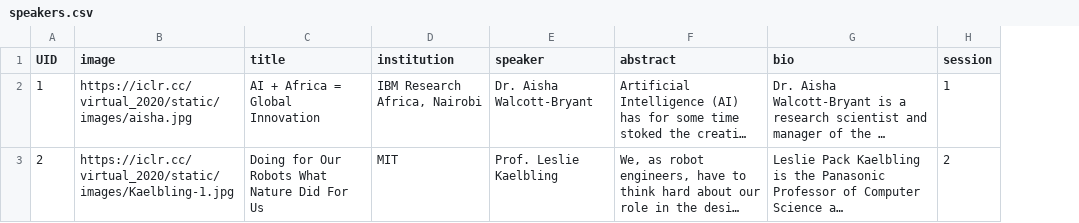
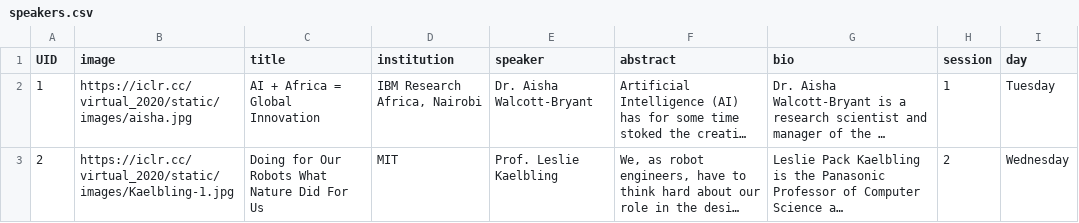
Before and after one commit to schochastics/icwsm2021, a CSV file: sitedata/speakers.csv, drawn as a sheet; long unchanged cells end in …; the diff names each change by its address in the sheet, - before the commit and + after, or states it on an @@ line.

```diff
--- a/sitedata/speakers.csv
+++ b/sitedata/speakers.csv
+column I (day), rows 2-3: Tuesday | Wednesday
```
Also changed, not shown: 19 other files.
